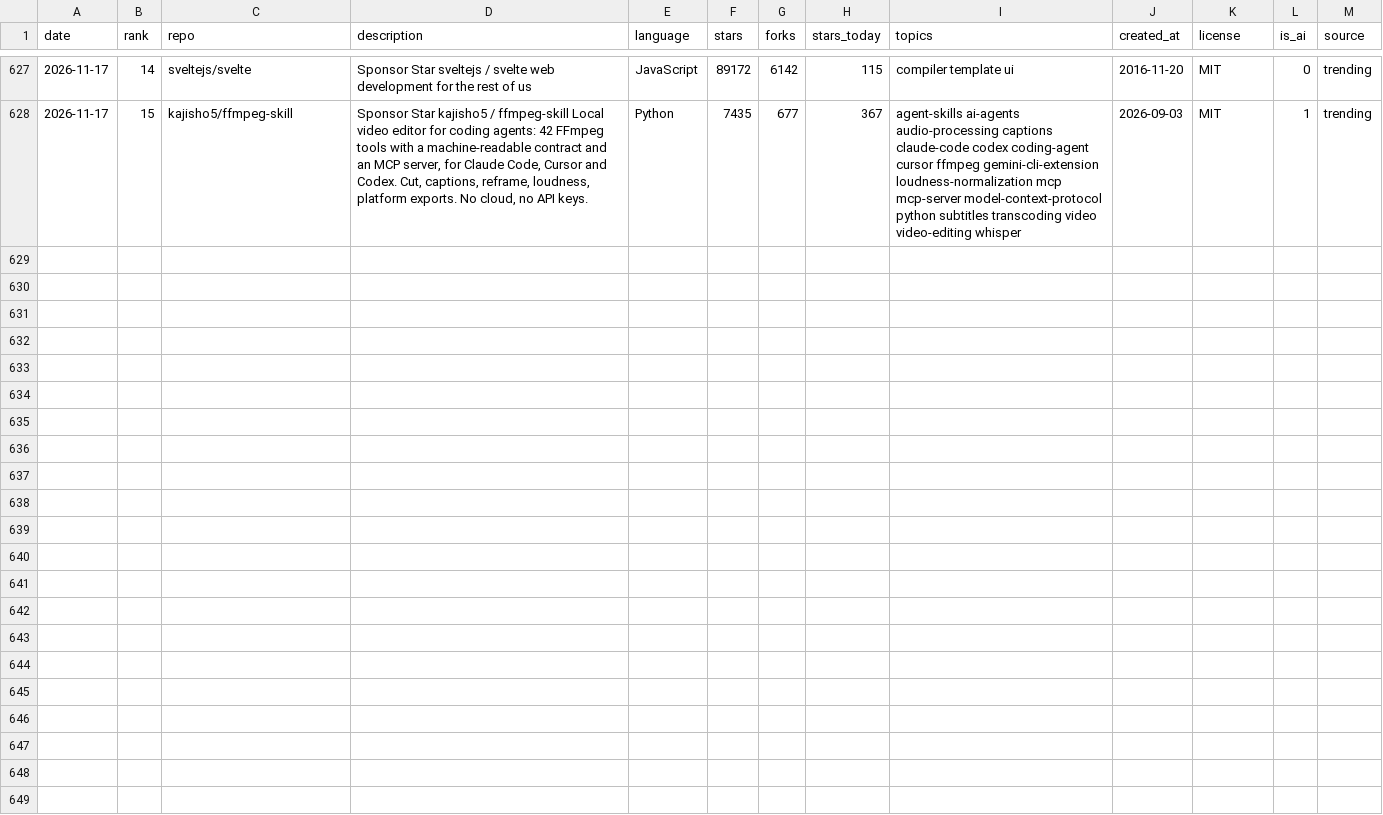
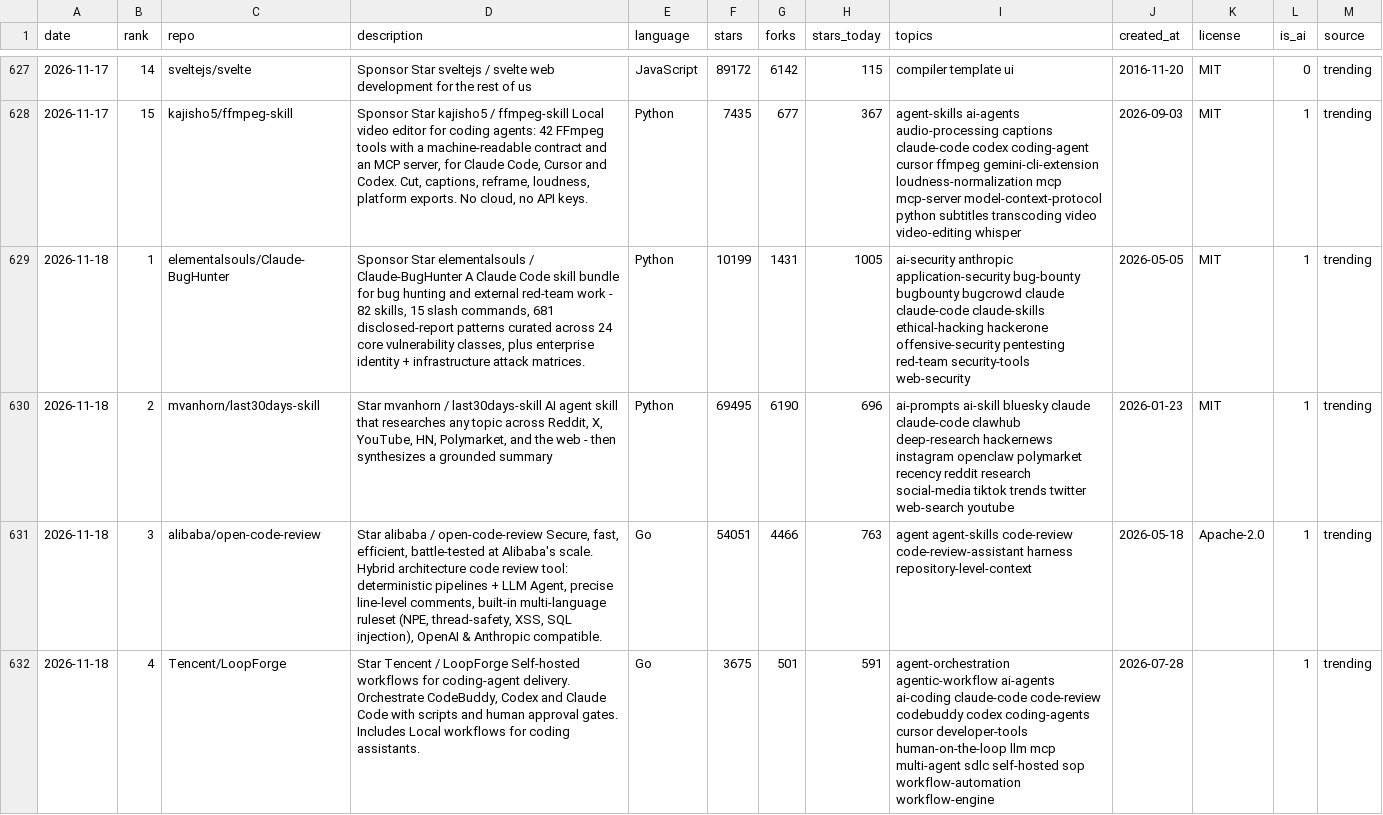
Before and after one commit to arielshakaramiro/trending-ai-repos, a CSV file: data/trending.csv, drawn as a sheet; only a part is shown, gaps mark what is left out; the diff covers the shown part only; the diff names each change by its address in the sheet, - before the commit and + after, or states it on an @@ line.

Commit message:
trending: snapshot 2026-11-18

```diff
--- a/data/trending.csv
+++ b/data/trending.csv
+row 629: 2026-11-18 | 1 | elementalsouls/Claude-BugHunter | Sponsor Star elementalsouls / Claude-BugHunter A Claude Code skill bundle for bug hunting and external red-team work - 82 skills, 15 slash commands, 681 disclosed-report patterns curated across 24 core vulnerability classes, plus enterprise identity + infrastructure attack matrices. | Python | 10199 | 1431 | 1005 | ai-security anthropic application-security bug-bounty bugbounty bugcrowd claude claude-code claude-skills ethical-hacking hackerone offensive-security pentesting red-team security-tools web-security | 2026-05-05 | MIT | 1 | trending
+row 630: 2026-11-18 | 2 | mvanhorn/last30days-skill | Star mvanhorn / last30days-skill AI agent skill that researches any topic across Reddit, X, YouTube, HN, Polymarket, and the web - then synthesizes a grounded summary | Python | 69495 | 6190 | 696 | ai-prompts ai-skill bluesky claude claude-code clawhub deep-research hackernews instagram openclaw polymarket recency reddit research social-media tiktok trends twitter web-search youtube | 2026-01-23 | MIT | 1 | trending
+row 631: 2026-11-18 | 3 | alibaba/open-code-review | Star alibaba / open-code-review Secure, fast, efficient, battle-tested at Alibaba's scale. Hybrid architecture code review tool: deterministic pipelines + LLM Agent, precise line-level comments, built-in multi-language ruleset (NPE, thread-safety, XSS, SQL injection), OpenAI & Anthropic compatible. | Go | 54051 | 4466 | 763 | agent agent-skills code-review code-review-assistant harness repository-level-context | 2026-05-18 | Apache-2.0 | 1 | trending
+row 632: 2026-11-18 | 4 | Tencent/LoopForge | Star Tencent / LoopForge Self-hosted workflows for coding-agent delivery. Orchestrate CodeBuddy, Codex and Claude Code with scripts and human approval gates. Includes Local workflows for coding assistants. | Go | 3675 | 501 | 591 | agent-orchestration agentic-workflow ai-agents ai-coding claude-code code-review codebuddy codex coding-agents cursor developer-tools human-on-the-loop llm mcp multi-agent sdlc self-hosted sop workflow-automation workflow-engine | 2026-07-28 |  | 1 | trending
```
Also changed, not shown: 11 added rows elsewhere in this file, 5 other files.
